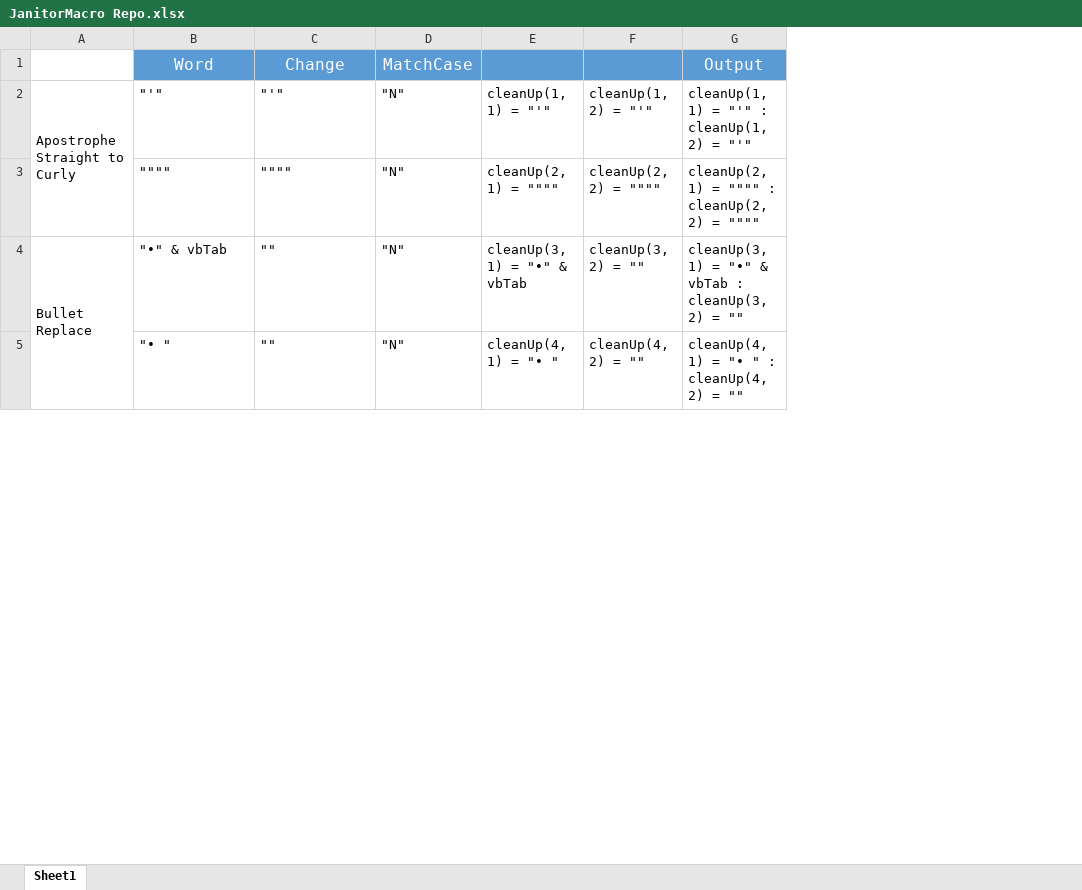
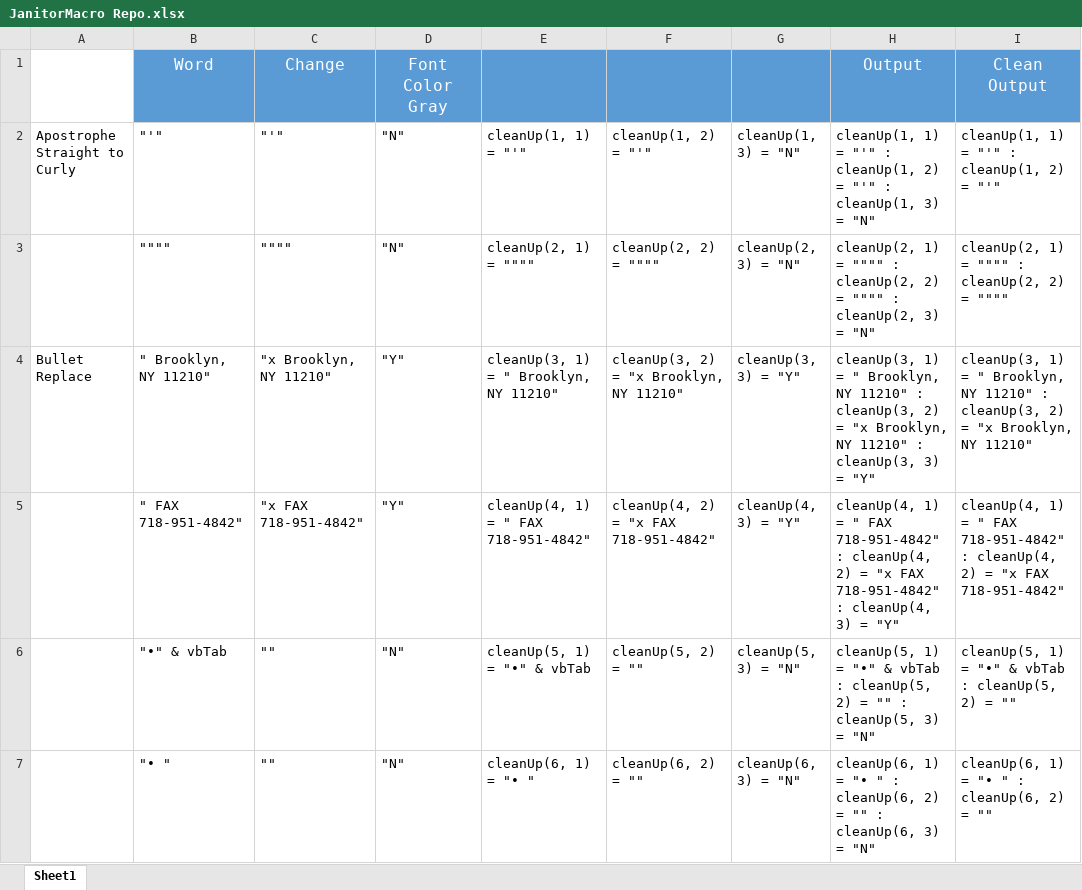
Before and after one commit to EllenMorningside/MorningsideMacros, an Excel workbook: JanitorMacro Repo.xlsx, sheet Sheet1, drawn as a sheet; only a part is shown; values as stored, in another font and other column widths than the file's, no borders; removed rows and columns are numbered as before the commit, all else as after; the diff covers the shown part only; the diff names each change by its address in the sheet, - before the commit and + after, or states it on an @@ line.

Commit message:
Add files via upload

```diff
--- a/JanitorMacro Repo.xlsx (sheet Sheet1)
+++ b/JanitorMacro Repo.xlsx (sheet Sheet1)
-column E, rows 2-5: cleanUp(1, 1) = "'" | cleanUp(2, 1) = """" | cleanUp(3, 1) = "•" & vbTab | cleanUp(4, 1) = "• "
-column F, rows 2-5: cleanUp(1, 2) = "'" | cleanUp(2, 2) = """" | cleanUp(3, 2) = "" | cleanUp(4, 2) = ""
-column G, rows 1-5: Output | cleanUp(1, 1) = "'" : cleanUp(1, 2) = "'" | cleanUp(2, 1) = """" : cleanUp(2, 2) = """" | cleanUp(3, 1) = "•" & vbTab : cleanUp(3, 2) = "" | cleanUp(4, 1) = "• " : cleanUp(4, 2) = ""
+column E, rows 2-3: cleanUp(1, 1) = "'" | cleanUp(2, 1) = """"; rows 6-7: cleanUp(5, 1) = "•" & vbTab | cleanUp(6, 1) = "• "
+column F, rows 2-3: cleanUp(1, 2) = "'" | cleanUp(2, 2) = """"; rows 6-7: cleanUp(5, 2) = "" | cleanUp(6, 2) = ""
+column G, rows 2-3: cleanUp(1, 3) = "N" | cleanUp(2, 3) = "N"; rows 6-7: cleanUp(5, 3) = "N" | cleanUp(6, 3) = "N"
+column H, rows 1-3: Output | cleanUp(1, 1) = "'" : cleanUp(1, 2) = "'" : cleanUp(1, 3) = "N" | cleanUp(2, 1) = """" : cleanUp(2, 2) = """" : cleanUp(2, 3) = "N"; rows 6-7: cleanUp(5, 1) = "•" & vbTab : cleanUp(5, 2) = "" : cleanUp(5, 3) = "N" | cleanUp(6, 1) = "• " : cleanUp(6, 2) = "" : cleanUp(6, 3) = "N"
+column I, rows 1-3: Clean Output | cleanUp(1, 1) = "'" : cleanUp(1, 2) = "'" | cleanUp(2, 1) = """" : cleanUp(2, 2) = """"; rows 6-7: cleanUp(5, 1) = "•" & vbTab : cleanUp(5, 2) = "" | cleanUp(6, 1) = "• " : cleanUp(6, 2) = ""
-D1: MatchCase
+D1: Font Color Gray
-A2:A3 merged
+row 4: Bullet Replace | " Brooklyn, NY 11210" | "x Brooklyn, NY 11210" | "Y" | cleanUp(3, 1) = " Brooklyn, NY 11210" | cleanUp(3, 2) = "x Brooklyn, NY 11210" | cleanUp(3, 3) = "Y" | cleanUp(3, 1) = " Brooklyn, NY 11210" : cleanUp(3, 2) = "x Brooklyn, NY 11210" : cleanUp(3, 3) = "Y" | cleanUp(3, 1) = " Brooklyn, NY 11210" : cleanUp(3, 2) = "x Brooklyn, NY 11210"
+row 5:  | " FAX 718-951-4842" | "x FAX 718-951-4842" | "Y" | cleanUp(4, 1) = " FAX 718-951-4842" | cleanUp(4, 2) = "x FAX 718-951-4842" | cleanUp(4, 3) = "Y" | cleanUp(4, 1) = " FAX 718-951-4842" : cleanUp(4, 2) = "x FAX 718-951-4842" : cleanUp(4, 3) = "Y" | cleanUp(4, 1) = " FAX 718-951-4842" : cleanUp(4, 2) = "x FAX 718-951-4842"
-A6: Bullet Replace
+A6: (empty)
-A4:A7 merged
```
Also changed, not shown: 3 added rows, 1 removed row, 1 edited cell and merged cells elsewhere in this sheet.
